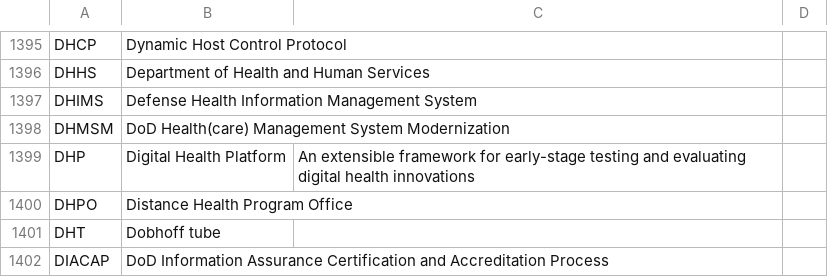
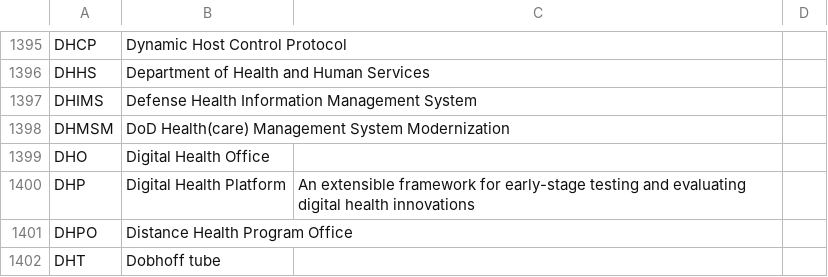
Before and after one commit to department-of-veterans-affairs/acronyms, a CSV file: acronyms.csv, drawn as a sheet; only a part is shown, gaps mark what is left out; the shorter side is filled out with more unchanged rows.

Commit message:
Update acronyms.csv

```diff
--- a/acronyms.csv
+++ b/acronyms.csv
@@ -1398,2 +1398,3 @@ DHIMS,Defense Health Information Management System,,
 DHMSM,DoD Health(care) Management System Modernization,,
+DHO, Digital Health Office,,
 DHP,Digital Health Platform,An extensible framework for early-stage testing and evaluating digital health innovations,
```
